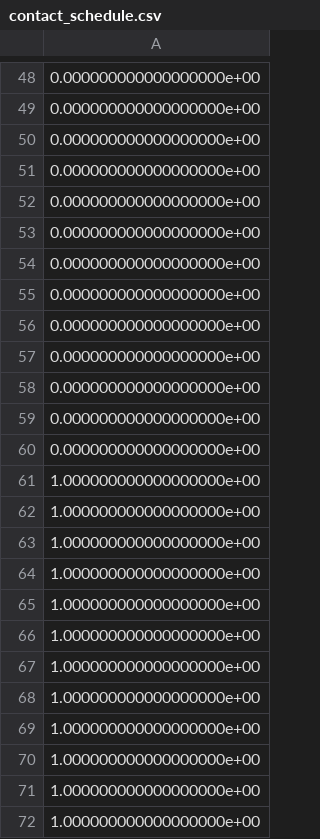
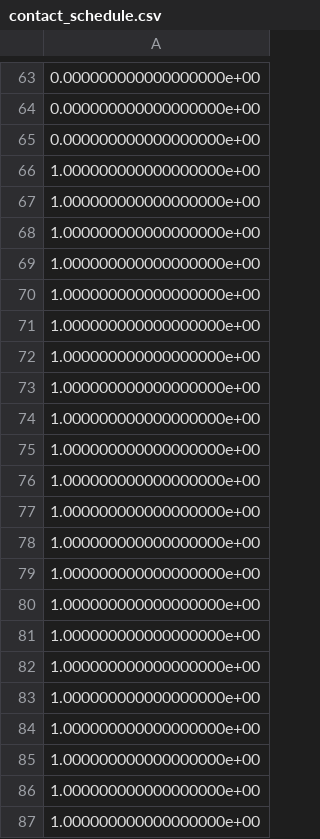
Before and after one commit to sesteban951/hydrax, a CSV file: hydrax/trajectories/srb_jump_2d/contact_schedule.csv, drawn as a sheet; only a part is shown, gaps mark what is left out; the shorter side is filled out with more unchanged rows; the diff covers the shown part only.

```diff
--- a/hydrax/trajectories/srb_jump_2d/contact_schedule.csv
+++ b/hydrax/trajectories/srb_jump_2d/contact_schedule.csv
@@ -50,12 +65,17 @@
 0.000000000000000000e+00
-0.000000000000000000e+00
-0.000000000000000000e+00
-0.000000000000000000e+00
-0.000000000000000000e+00
-0.000000000000000000e+00
-0.000000000000000000e+00
-0.000000000000000000e+00
-0.000000000000000000e+00
-0.000000000000000000e+00
-0.000000000000000000e+00
+1.000000000000000000e+00
+1.000000000000000000e+00
+1.000000000000000000e+00
+1.000000000000000000e+00
+1.000000000000000000e+00
+1.000000000000000000e+00
+1.000000000000000000e+00
+1.000000000000000000e+00
+1.000000000000000000e+00
+1.000000000000000000e+00
+1.000000000000000000e+00
+1.000000000000000000e+00
+1.000000000000000000e+00
+1.000000000000000000e+00
+1.000000000000000000e+00
 1.000000000000000000e+00
```
Also changed, not shown: 15 added rows elsewhere in this file, hydrax/trajectories/srb_jump_2d/a_opt.csv, hydrax/trajectories/srb_jump_2d/q_opt.csv, 5 other files.
